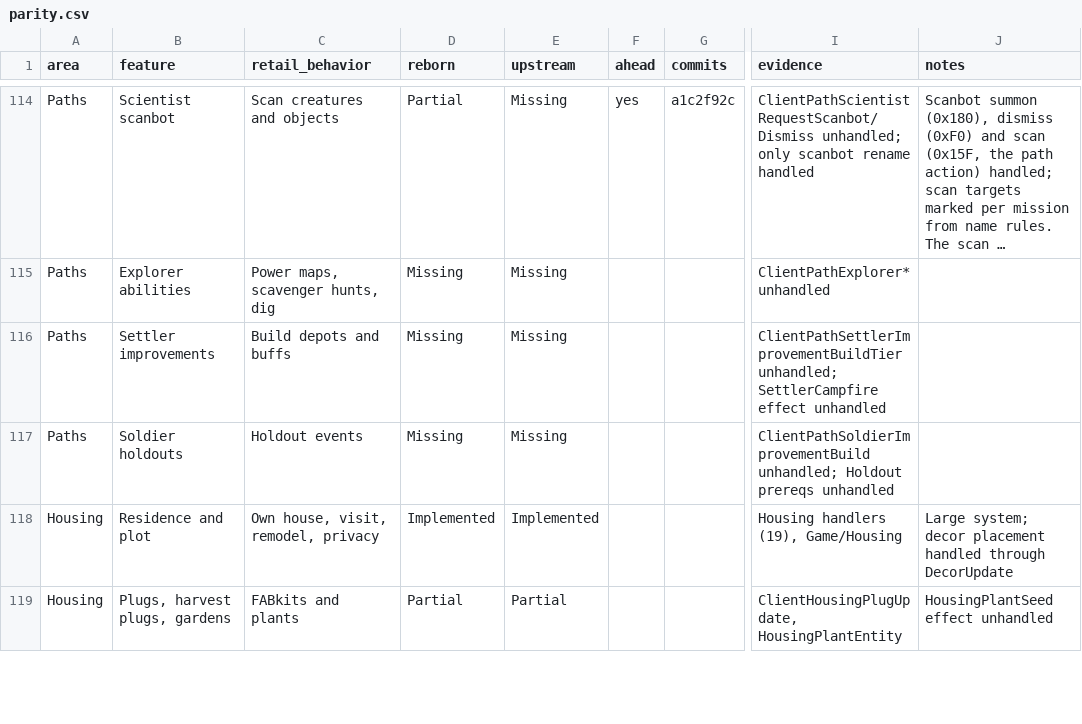
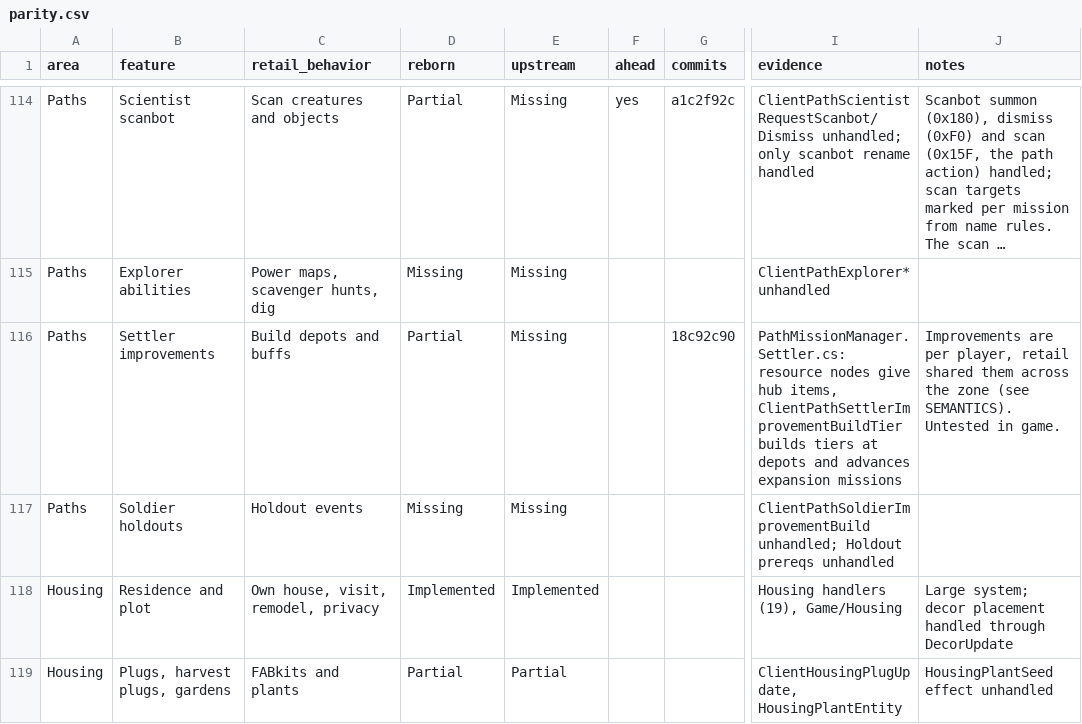
Before and after one commit to th3bluecarp/nexus-reborn, a CSV file: docs/reborn/parity.csv, drawn as a sheet; only a part is shown, gaps mark what is left out; long unchanged cells end in …; the diff names each change by its address in the sheet, - before the commit and + after, or states it on an @@ line.

```diff
--- a/docs/reborn/parity.csv
+++ b/docs/reborn/parity.csv
-D116 (reborn): Missing
+D116 (reborn): Partial
-G116 (commits): (empty)
+G116 (commits): 18c92c90
-I116 (evidence): ClientPathSettlerImprovementBuildTier unhandled; SettlerCampfire effect unhandled
+I116 (evidence): PathMissionManager.Settler.cs: resource nodes give hub items, ClientPathSettlerImprovementBuildTier builds tiers at depots and advances expansion missions
-J116 (notes): (empty)
+J116 (notes): Improvements are per player, retail shared them across the zone (see SEMANTICS). Untested in game.
```
